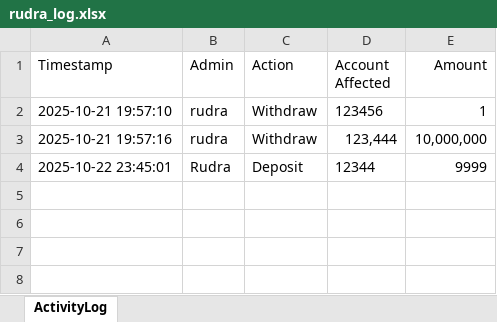
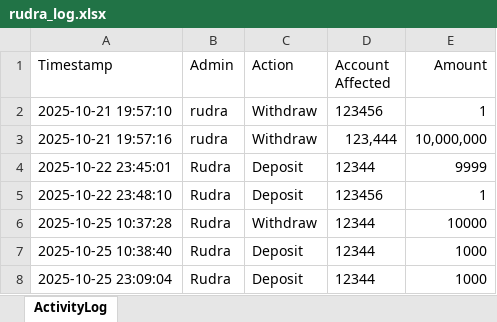
Before and after one commit to Sumit-7001/banking-system-with-GUI2, an Excel workbook: ADMIN_LOGS/rudra_log.xlsx, sheet ActivityLog, drawn as a sheet; values as stored, in another font and other column widths than the file's, no borders; the diff names each change by its address in the sheet, - before the commit and + after, or states it on an @@ line.

```diff
--- a/ADMIN_LOGS/rudra_log.xlsx (sheet ActivityLog)
+++ b/ADMIN_LOGS/rudra_log.xlsx (sheet ActivityLog)
+row 5: 2025-10-22 23:48:10 | Rudra | Deposit | 123456 | 1
+row 6: 2025-10-25 10:37:28 | Rudra | Withdraw | 12344 | 10000
+row 7: 2025-10-25 10:38:40 | Rudra | Deposit | 12344 | 1000
+row 8: 2025-10-25 23:09:04 | Rudra | Deposit | 12344 | 1000
```
Also changed, not shown: ACCOUNT/Account__12344.xlsx, ACCOUNT/Account__123456.xlsx, 5 other files.
